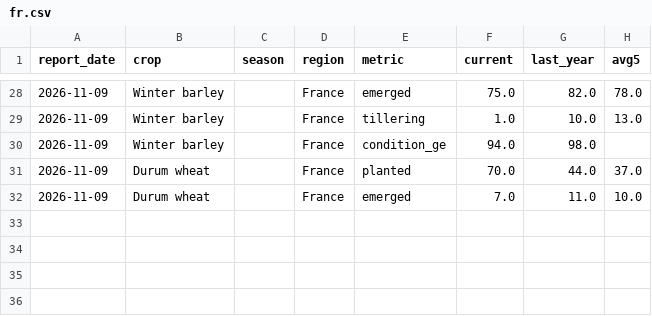
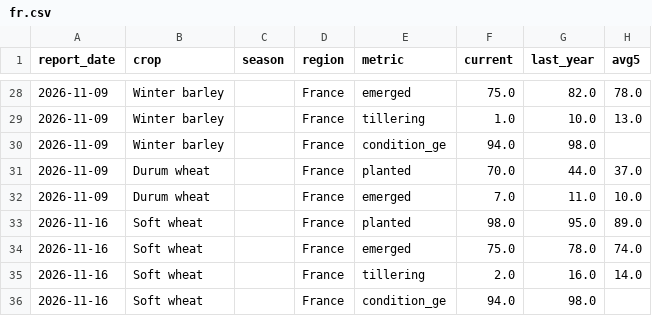
Before and after one commit to Summers10/COMMODITY-TERMINAL, a CSV file: data/history/fr.csv, drawn as a sheet; only a part is shown, gaps mark what is left out; the diff names each change by its address in the sheet, - before the commit and + after, or states it on an @@ line.

```diff
--- a/data/history/fr.csv
+++ b/data/history/fr.csv
+row 33: 2026-11-16 | Soft wheat |  | France | planted | 98.0 | 95.0 | 89.0
+row 34: 2026-11-16 | Soft wheat |  | France | emerged | 75.0 | 78.0 | 74.0
+row 35: 2026-11-16 | Soft wheat |  | France | tillering | 2.0 | 16.0 | 14.0
+row 36: 2026-11-16 | Soft wheat |  | France | condition_ge | 94.0 | 98.0
```
Also changed, not shown: data/history/ar.csv, data/history/us.csv, 5 other files.
